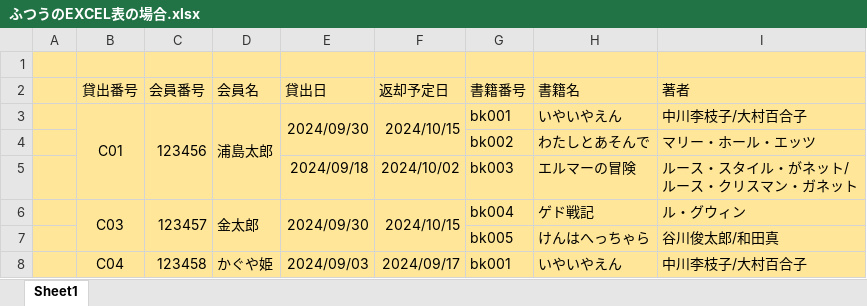
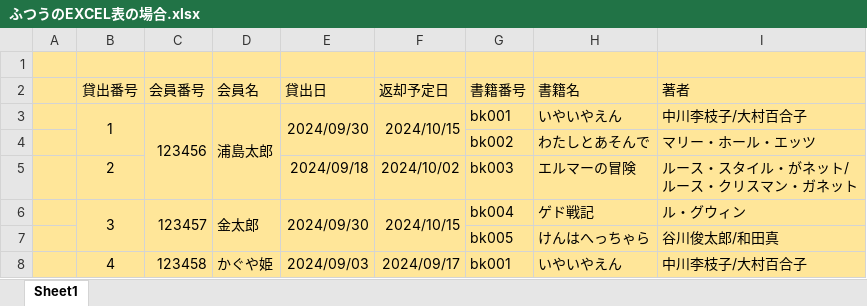
Before and after one commit to SeiichiN/mysql-work, an Excel workbook: 図書貸出データベース/ふつうのEXCEL表の場合.xlsx, sheet Sheet1, drawn as a sheet; values as stored, in another font and other column widths than the file's, no borders; the diff names each change by its address in the sheet, - before the commit and + after, or states it on an @@ line.

```diff
--- a/図書貸出データベース/ふつうのEXCEL表の場合.xlsx (sheet Sheet1)
+++ b/図書貸出データベース/ふつうのEXCEL表の場合.xlsx (sheet Sheet1)
-B3 (貸出番号): C01
+B3 (貸出番号): 1
-B3:B5 merged
+B3:B4 merged
-B5 (貸出番号): (empty)
+B5 (貸出番号): 2
-B6 (貸出番号): C03
+B6 (貸出番号): 3
-B8 (貸出番号): C04
+B8 (貸出番号): 4
```
Also changed, not shown: 図書貸出データベース/図書貸出データベースの設計.xlsx, 2 other files.
